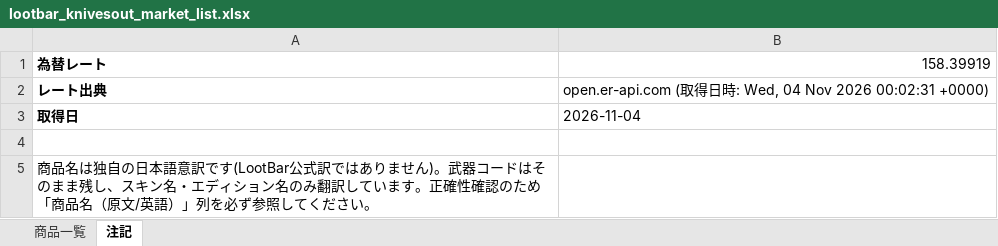
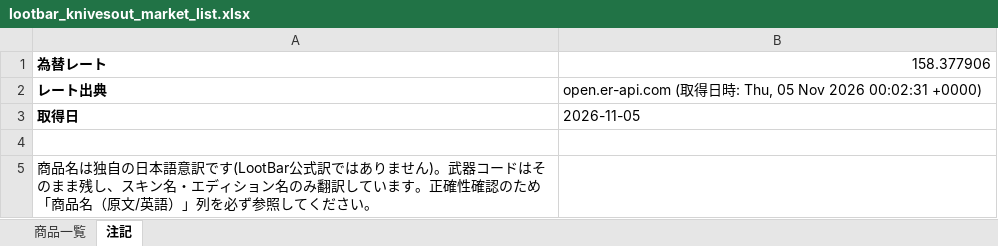
Before and after one commit to oF7QurrcC8tHwu6hgLtGggpqIwvH6ALKRY6gKaq/xS3-ZFWBFEJyC2Y3M6fwl-w9i7SrqNUNj36QwVV, an Excel workbook: output/lootbar_knivesout_market_list.xlsx, sheet 注記, drawn as a sheet; values as stored, in another font and other column widths than the file's, no borders; the diff names each change by its address in the sheet, - before the commit and + after, or states it on an @@ line.

```diff
--- a/output/lootbar_knivesout_market_list.xlsx (sheet 注記)
+++ b/output/lootbar_knivesout_market_list.xlsx (sheet 注記)
-B1: 158.39919
+B1: 158.377906
-B2: …時: Wed, 04 Nov 2026…
+B2: …時: Thu, 05 Nov 2026…
-B3: 2026-11-04
+B3: 2026-11-05
```
Also changed, not shown: sheet 商品一覧, 3 other files.
